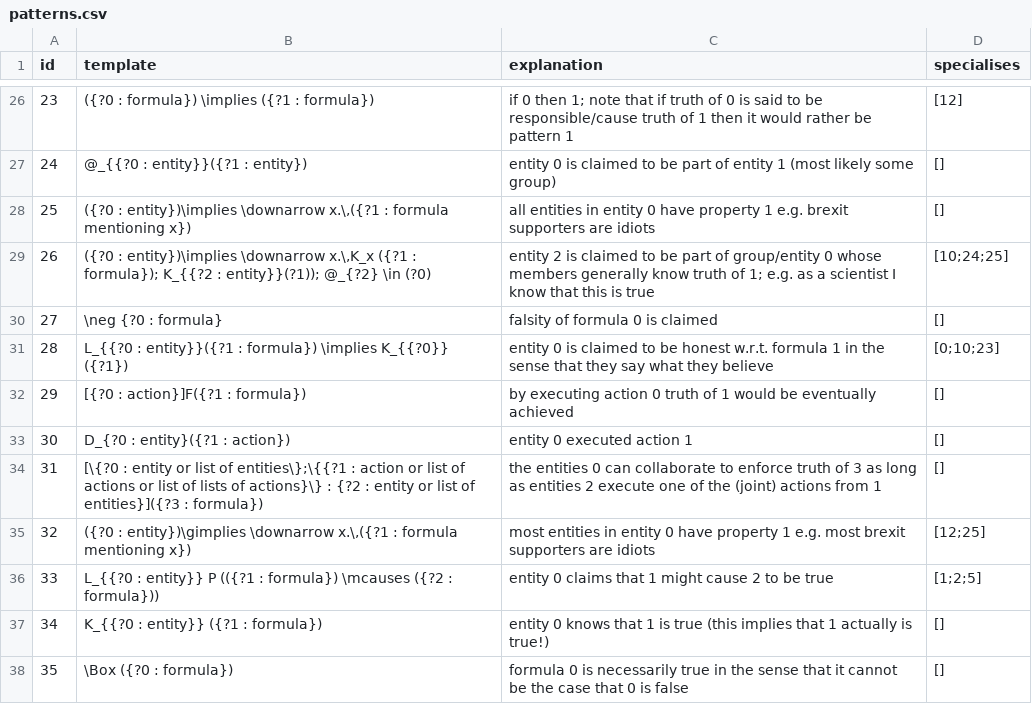
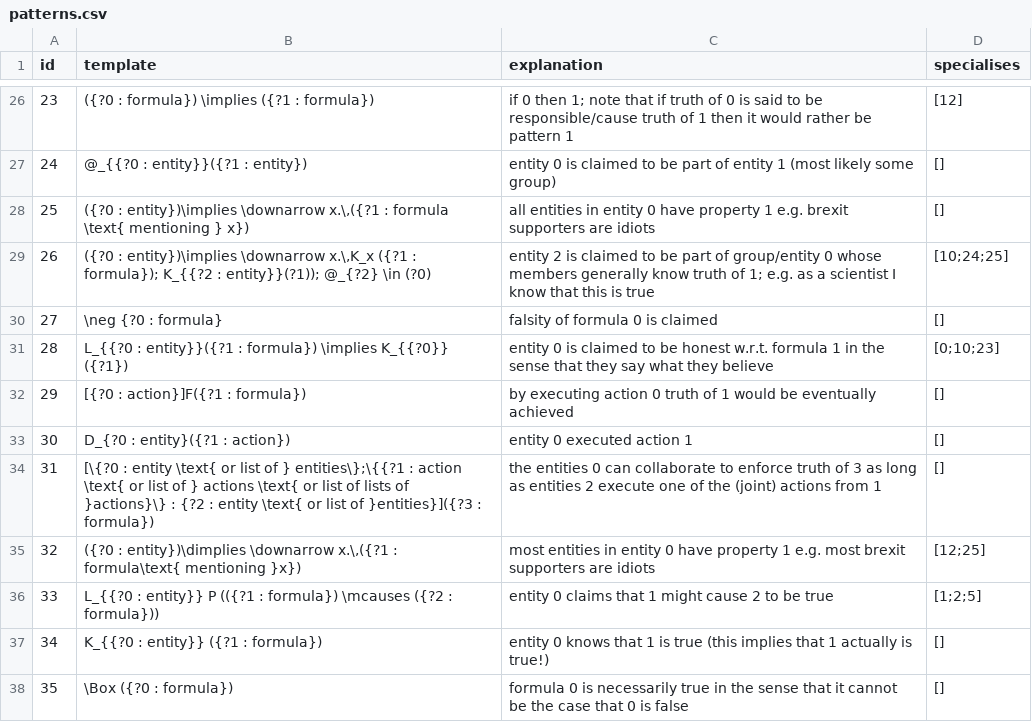
Before and after one commit to ausgerechnet/spheroscope, a CSV file: library/patterns.csv, drawn as a sheet; only a part is shown, gaps mark what is left out.

Commit message:
some formatting in patterns.csv

```diff
--- a/library/patterns.csv
+++ b/library/patterns.csv
@@ -27,3 +27,3 @@ id,template,explanation,specialises
 24,@_{{?0 : entity}}({?1 : entity}),entity 0 is claimed to be part of entity 1 (most likely some group),[]
-25,"({?0 : entity})\implies \downarrow x.\,({?1 : formula mentioning x})",all entities in entity 0 have property 1 e.g. brexit supporters are idiots,[]
+25,"({?0 : entity})\implies \downarrow x.\,({?1 : formula \text{ mentioning } x})",all entities in entity 0 have property 1 e.g. brexit supporters are idiots,[]
 26,"({?0 : entity})\implies \downarrow x.\,K_x ({?1 : formula}); K_{{?2 : entity}}(?1)); @_{?2} \in (?0)",entity 2 is claimed to be part of group/entity 0 whose members generally know truth of 1; e.g. as a scientist I know that this is true,[10;24;25]
@@ -33,4 +33,4 @@ id,template,explanation,specialises
 30,D_{?0 : entity}({?1 : action}),entity 0 executed action 1,[]
-31,[\{?0 : entity or list of entities\};\{{?1 : action or list of actions or list of lists of actions}\} : {?2 : entity or list of entities}]({?3 : formula}),the entities 0 can collaborate to enforce truth of 3 as long as entities 2 execute one of the (joint) actions from 1,[]
-32,"({?0 : entity})\gimplies \downarrow x.\,({?1 : formula mentioning x})",most entities in entity 0 have property 1 e.g. most brexit supporters are idiots,[12;25]
+31,[\{?0 : entity \text{ or list of } entities\};\{{?1 : action \text{ or list of } actions \text{ or list of lists of }actions}\} : {?2 : entity \text{ or list of }entities}]({?3 : formula}),the entities 0 can collaborate to enforce truth of 3 as long as entities 2 execute one of the (joint) actions from 1,[]
+32,"({?0 : entity})\dimplies \downarrow x.\,({?1 : formula\text{ mentioning }x})",most entities in entity 0 have property 1 e.g. most brexit supporters are idiots,[12;25]
 33,L_{{?0 : entity}} P (({?1 : formula}) \mcauses ({?2 : formula})),entity 0 claims that 1 might cause 2 to be true,[1;2;5]
```
